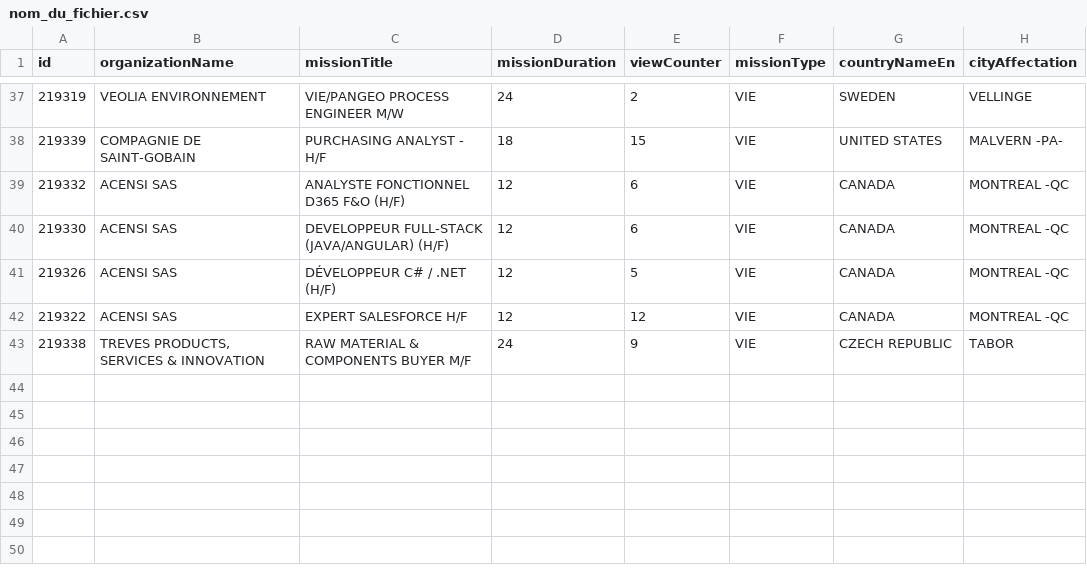
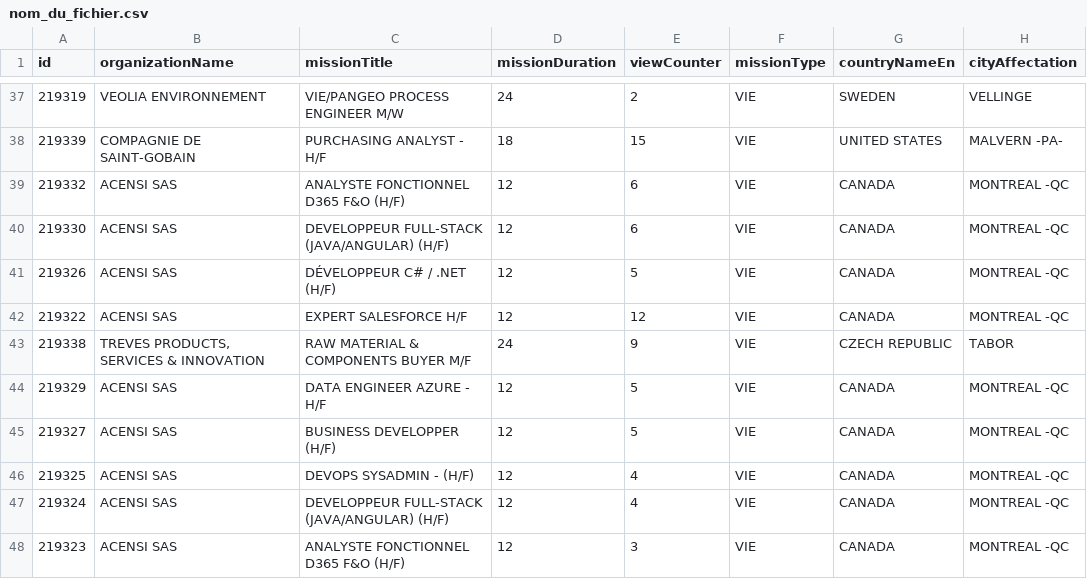
Before and after one commit to mohamedzenatiofficiel/VIE_API, a CSV file: nom_du_fichier.csv, drawn as a sheet; only a part is shown, gaps mark what is left out.

Commit message:
Update CSV file with new data

```diff
--- a/nom_du_fichier.csv
+++ b/nom_du_fichier.csv
@@ -43 +43,6 @@ id;organizationName;missionTitle;missionDuration;viewCounter;missionType;country
 219338;TREVES PRODUCTS, SERVICES & INNOVATION;RAW MATERIAL & COMPONENTS BUYER M/F;24;9;VIE;CZECH REPUBLIC;TABOR
+219329;ACENSI SAS;DATA ENGINEER AZURE - H/F;12;5;VIE;CANADA;MONTREAL -QC
+219327;ACENSI SAS;BUSINESS DEVELOPPER (H/F);12;5;VIE;CANADA;MONTREAL -QC
+219325;ACENSI SAS;DEVOPS SYSADMIN - (H/F);12;4;VIE;CANADA;MONTREAL -QC
+219324;ACENSI SAS;DEVELOPPEUR FULL-STACK (JAVA/ANGULAR) (H/F);12;4;VIE;CANADA;MONTREAL -QC
+219323;ACENSI SAS; ANALYSTE FONCTIONNEL D365 F&O (H/F);12;3;VIE;CANADA;MONTREAL -QC
```
